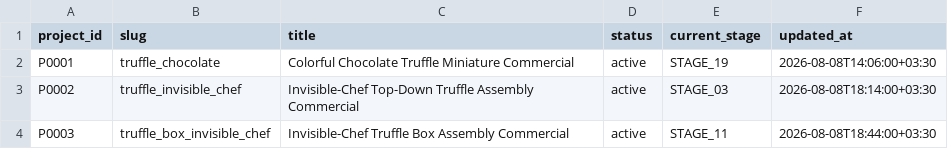
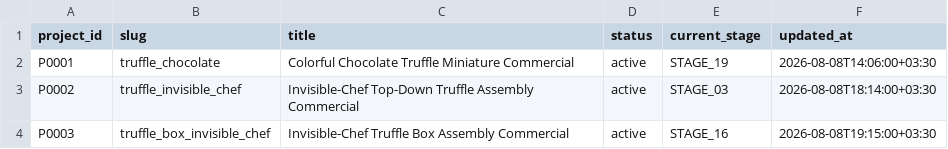
Before and after one commit to M2002HR/AI_Video_Lab, a CSV file: 10_REGISTRY/projects.csv, drawn as a sheet.

Commit message:
Advance P0003 registry to video generation

```diff
--- a/10_REGISTRY/projects.csv
+++ b/10_REGISTRY/projects.csv
@@ -3,2 +3,2 @@ P0001,truffle_chocolate,Colorful Chocolate Truffle Miniature Commercial,active,S
 P0002,truffle_invisible_chef,Invisible-Chef Top-Down Truffle Assembly Commercial,active,STAGE_03,2026-08-08T18:14:00+03:30
-P0003,truffle_box_invisible_chef,Invisible-Chef Truffle Box Assembly Commercial,active,STAGE_11,2026-08-08T18:44:00+03:30
+P0003,truffle_box_invisible_chef,Invisible-Chef Truffle Box Assembly Commercial,active,STAGE_16,2026-08-08T19:15:00+03:30
```
